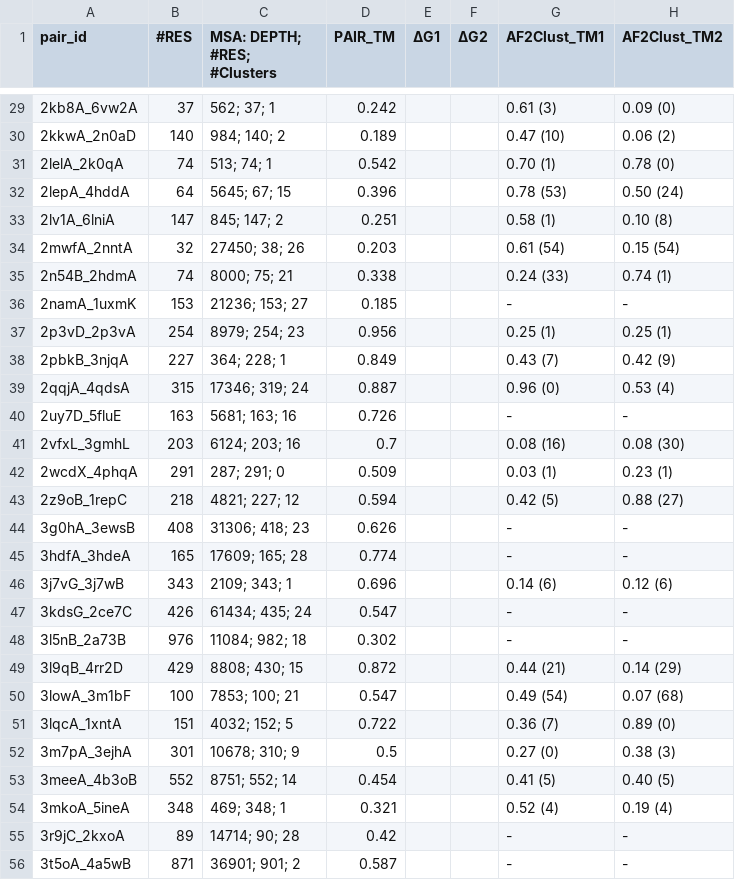
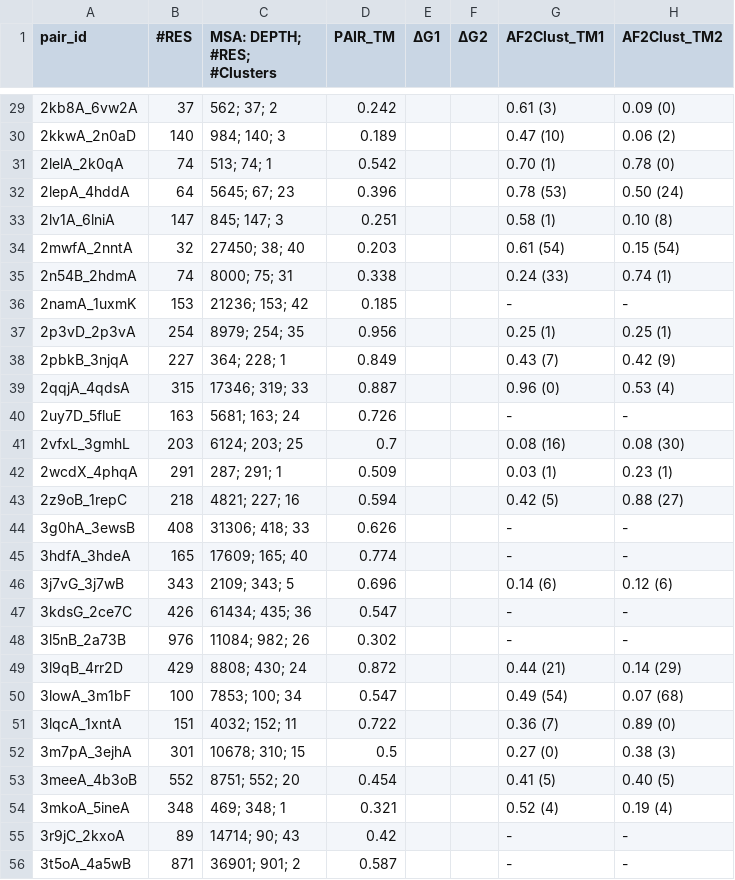
Before and after one commit to orzuk/MsaCluster, a CSV file: docs/summary_final_res_all_pairs_df.csv, drawn as a sheet; only a part is shown, gaps mark what is left out; the diff covers the shown part only; the diff names each change by its address in the sheet, - before the commit and + after, or states it on an @@ line.

```diff
--- a/docs/summary_final_res_all_pairs_df.csv
+++ b/docs/summary_final_res_all_pairs_df.csv
-C29 (MSA: DEPTH; #RES; #Clusters): 562; 37; 1
+C29 (MSA: DEPTH; #RES; #Clusters): 562; 37; 2
-C30 (MSA: DEPTH; #RES; #Clusters): 984; 140; 2
+C30 (MSA: DEPTH; #RES; #Clusters): 984; 140; 3
-C32 (MSA: DEPTH; #RES; #Clusters): 5645; 67; 15
+C32 (MSA: DEPTH; #RES; #Clusters): 5645; 67; 23
-C33 (MSA: DEPTH; #RES; #Clusters): 845; 147; 2
+C33 (MSA: DEPTH; #RES; #Clusters): 845; 147; 3
-C34 (MSA: DEPTH; #RES; #Clusters): 27450; 38; 26
+C34 (MSA: DEPTH; #RES; #Clusters): 27450; 38; 40
-C35 (MSA: DEPTH; #RES; #Clusters): 8000; 75; 21
+C35 (MSA: DEPTH; #RES; #Clusters): 8000; 75; 31
-C36 (MSA: DEPTH; #RES; #Clusters): 21236; 153; 27
+C36 (MSA: DEPTH; #RES; #Clusters): 21236; 153; 42
-C37 (MSA: DEPTH; #RES; #Clusters): 8979; 254; 23
+C37 (MSA: DEPTH; #RES; #Clusters): 8979; 254; 35
-C39 (MSA: DEPTH; #RES; #Clusters): 17346; 319; 24
+C39 (MSA: DEPTH; #RES; #Clusters): 17346; 319; 33
-C40 (MSA: DEPTH; #RES; #Clusters): 5681; 163; 16
+C40 (MSA: DEPTH; #RES; #Clusters): 5681; 163; 24
-C41 (MSA: DEPTH; #RES; #Clusters): 6124; 203; 16
+C41 (MSA: DEPTH; #RES; #Clusters): 6124; 203; 25
-C42 (MSA: DEPTH; #RES; #Clusters): 287; 291; 0
+C42 (MSA: DEPTH; #RES; #Clusters): 287; 291; 1
-C43 (MSA: DEPTH; #RES; #Clusters): 4821; 227; 12
+C43 (MSA: DEPTH; #RES; #Clusters): 4821; 227; 16
-C44 (MSA: DEPTH; #RES; #Clusters): 31306; 418; 23
+C44 (MSA: DEPTH; #RES; #Clusters): 31306; 418; 33
-C45 (MSA: DEPTH; #RES; #Clusters): 17609; 165; 28
+C45 (MSA: DEPTH; #RES; #Clusters): 17609; 165; 40
-C46 (MSA: DEPTH; #RES; #Clusters): 2109; 343; 1
+C46 (MSA: DEPTH; #RES; #Clusters): 2109; 343; 5
-C47 (MSA: DEPTH; #RES; #Clusters): 61434; 435; 24
+C47 (MSA: DEPTH; #RES; #Clusters): 61434; 435; 36
-C48 (MSA: DEPTH; #RES; #Clusters): 11084; 982; 18
+C48 (MSA: DEPTH; #RES; #Clusters): 11084; 982; 26
-C49 (MSA: DEPTH; #RES; #Clusters): 8808; 430; 15
+C49 (MSA: DEPTH; #RES; #Clusters): 8808; 430; 24
-C50 (MSA: DEPTH; #RES; #Clusters): 7853; 100; 21
+C50 (MSA: DEPTH; #RES; #Clusters): 7853; 100; 34
-C51 (MSA: DEPTH; #RES; #Clusters): 4032; 152; 5
+C51 (MSA: DEPTH; #RES; #Clusters): 4032; 152; 11
-C52 (MSA: DEPTH; #RES; #Clusters): 10678; 310; 9
+C52 (MSA: DEPTH; #RES; #Clusters): 10678; 310; 15
-C53 (MSA: DEPTH; #RES; #Clusters): 8751; 552; 14
+C53 (MSA: DEPTH; #RES; #Clusters): 8751; 552; 20
-C55 (MSA: DEPTH; #RES; #Clusters): 14714; 90; 28
+C55 (MSA: DEPTH; #RES; #Clusters): 14714; 90; 43
```
Also changed, not shown: 50 edited cells elsewhere in this file, docs/detailed_final_res_all_pairs_df.csv, 2 other files.
